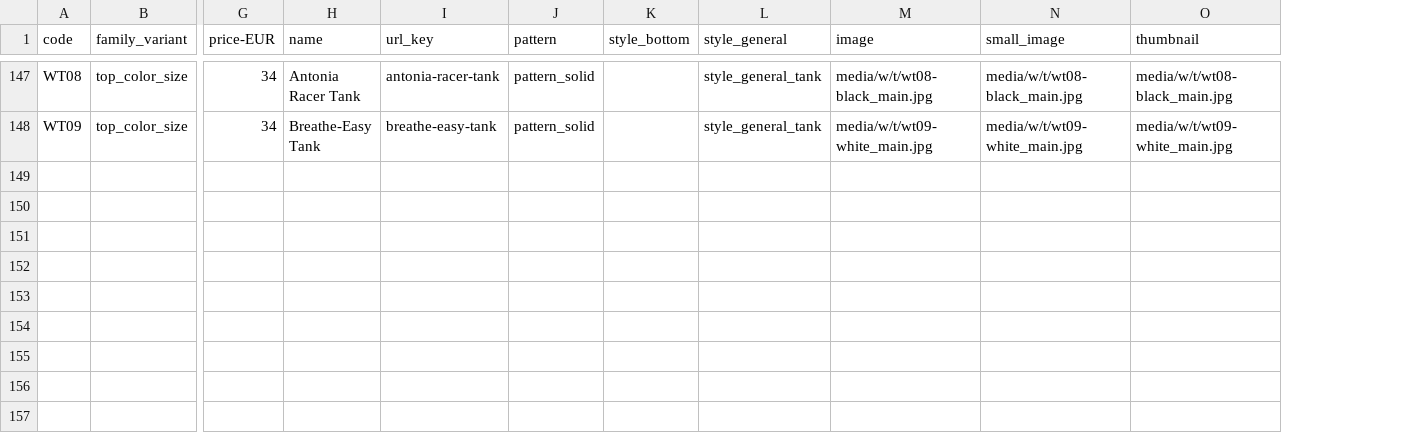
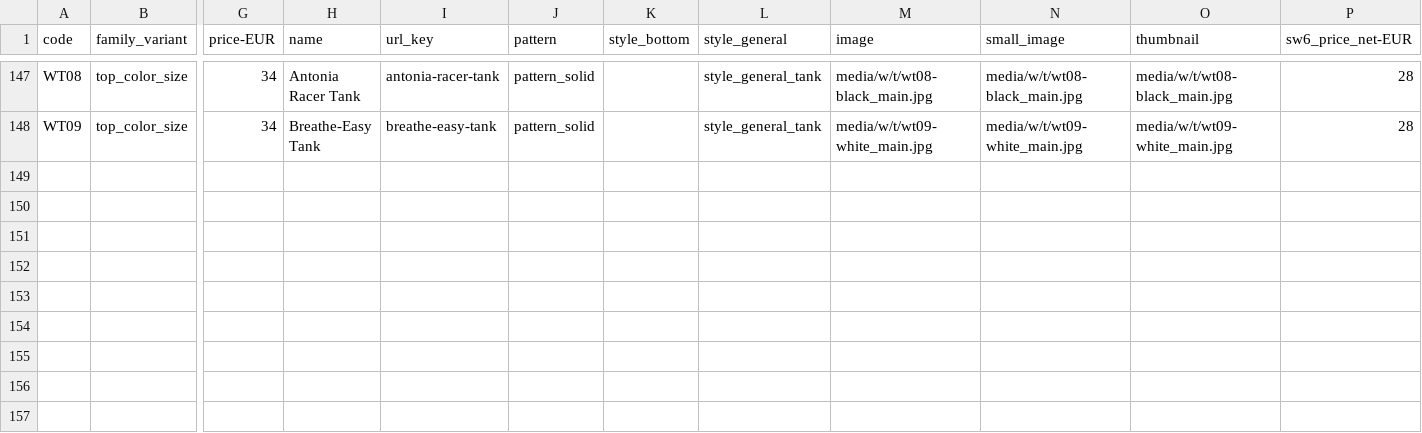
Before and after one commit to SitionNL/akeneo_import_example_shopware, a CSV file: 7-m2sample-Shopware6-product_model-configurable_import.csv, drawn as a sheet; only a part is shown, gaps mark what is left out; rows hold the shown columns only; the diff covers the shown part only; the diff names each change by its address in the sheet, - before the commit and + after, or states it on an @@ line.

Commit message:
added net price

```diff
--- a/7-m2sample-Shopware6-product_model-configurable_import.csv
+++ b/7-m2sample-Shopware6-product_model-configurable_import.csv
+column P (sw6_price_net-EUR), rows 147-148: 28 | 28
+row 149: (empty)
+row 150: (empty)
+row 151: (empty)
+row 152: (empty)
+row 153: (empty)
+row 154: (empty)
+row 155: (empty)
+row 156: (empty)
+row 157: (empty)
```
Also changed, not shown: 9 added rows elsewhere in this file, 1 other file.
